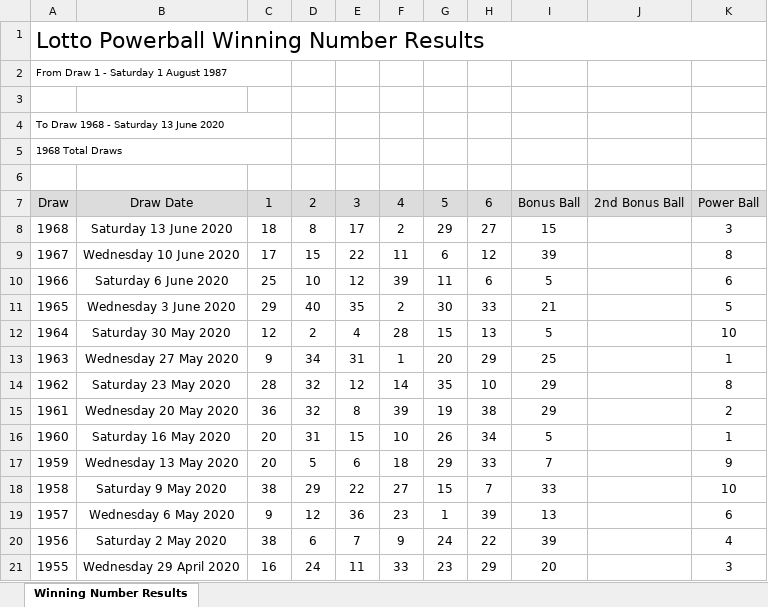
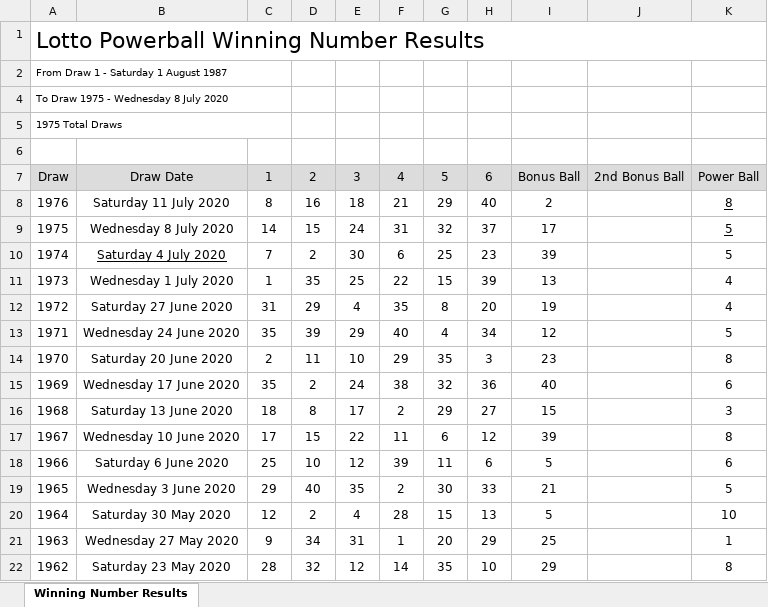
Before and after one commit to ricmagno/Lotto_NZ, an Excel workbook: Source/lotto.xlsx, sheet Winning Number Results, drawn as a sheet; only a part is shown; the shorter side is filled out with more unchanged rows; values as stored, in another font and other column widths than the file's, no borders; charts and pictures not drawn; removed rows and columns are numbered as before the commit, all else as after; the diff names each change by its address in the sheet, - before the commit and + after, or states it on an @@ line.

Commit message:
Results update

```diff
--- a/Source/lotto.xlsx (sheet Winning Number Results)
+++ b/Source/lotto.xlsx (sheet Winning Number Results)
-row 3: (empty)
-A4: To Draw 1968 - Saturday 13 June 2020
+A4: To Draw 1975 - Wednesday 8 July 2020
-A5: 1968 Total Draws
+A5: 1975 Total Draws
+row 8: 1976 | Saturday 11 July 2020 | 8 | 16 | 18 | 21 | 29 | 40 | 2 |  | 8
+row 9: 1975 | Wednesday 8 July 2020 | 14 | 15 | 24 | 31 | 32 | 37 | 17 |  | 5
+row 10: 1974 | Saturday 4 July 2020 | 7 | 2 | 30 | 6 | 25 | 23 | 39 |  | 5
+row 11: 1973 | Wednesday 1 July 2020 | 1 | 35 | 25 | 22 | 15 | 39 | 13 |  | 4
+row 12: 1972 | Saturday 27 June 2020 | 31 | 29 | 4 | 35 | 8 | 20 | 19 |  | 4
+row 13: 1971 | Wednesday 24 June 2020 | 35 | 39 | 29 | 40 | 4 | 34 | 12 |  | 5
+row 14: 1970 | Saturday 20 June 2020 | 2 | 11 | 10 | 29 | 35 | 3 | 23 |  | 8
+row 15: 1969 | Wednesday 17 June 2020 | 35 | 2 | 24 | 38 | 32 | 36 | 40 |  | 6
```
Also changed, not shown: charts or pictures, 1 other file.
